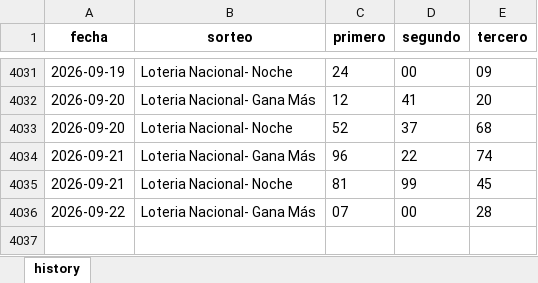
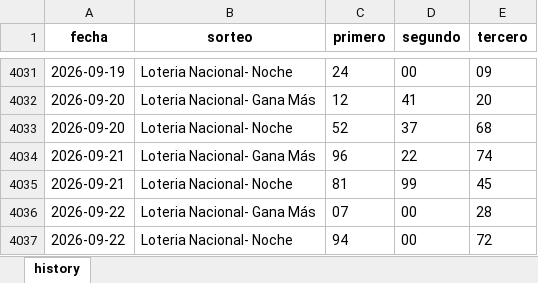
Before and after one commit to carbosota1/CLAUDE-APEX6, an Excel workbook: data/histories/La nacional history.xlsx, sheet history, drawn as a sheet; only a part is shown, gaps mark what is left out; values as stored, in another font and other column widths than the file's, no borders; the diff names each change by its address in the sheet, - before the commit and + after, or states it on an @@ line.

```diff
--- a/data/histories/La nacional history.xlsx (sheet history)
+++ b/data/histories/La nacional history.xlsx (sheet history)
+row 4037: 2026-09-22 | Loteria Nacional- Noche | 94 | 00 | 72
```
Also changed, not shown: data/histories/Anguilla history.xlsx, 3 other files.
